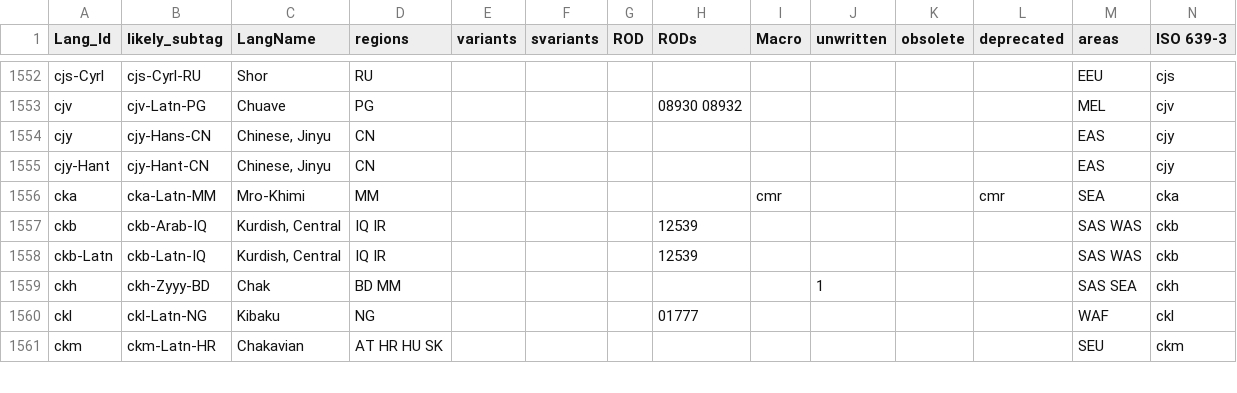
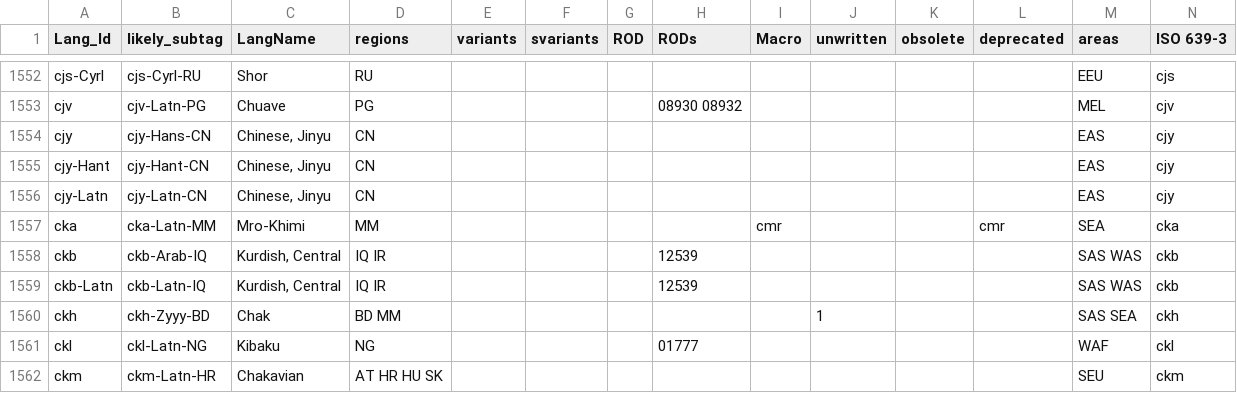
Before and after one commit to silnrsi/langtags, a CSV file: source/langtags.csv, drawn as a sheet; only a part is shown, gaps mark what is left out; rows hold the shown columns only; the diff names each change by its address in the sheet, - before the commit and + after, or states it on an @@ line.

Commit message:
Add new autonyms.csv for Ethnologue 29. Update langtags.csv based on keyboard submission.

```diff
--- a/source/langtags.csv
+++ b/source/langtags.csv
+row 1556: cjy-Latn | cjy-Latn-CN | Chinese, Jinyu | CN |  |  |  |  |  |  |  |  | EAS | cjy
```
Also changed, not shown: source/autonyms.csv.
